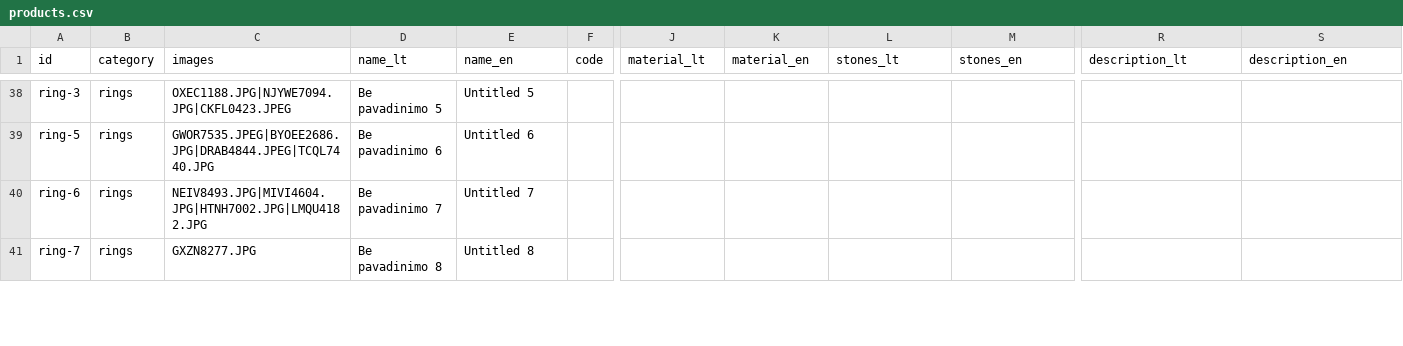
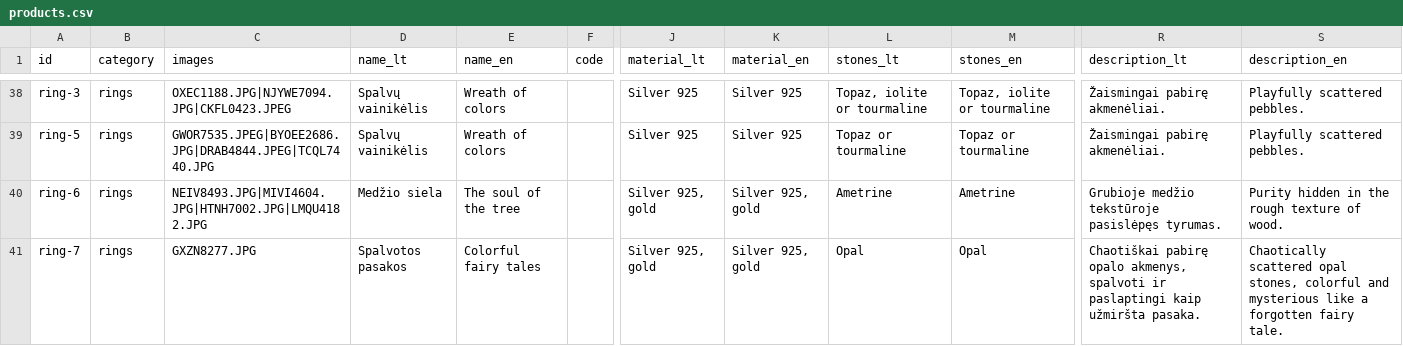
Before and after one commit to orianaledesma/rimaberg-website, a CSV file: content/products.csv, drawn as a sheet; only a part is shown, gaps mark what is left out; the diff covers the shown part only; the diff names each change by its address in the sheet, - before the commit and + after, or states it on an @@ line.

```diff
--- a/content/products.csv
+++ b/content/products.csv
-D38 (name_lt): Be pavadinimo 5
+D38 (name_lt): Spalvų vainikėlis
-E38 (name_en): Untitled 5
+E38 (name_en): Wreath of colors
-J38:J39 (material_lt): (empty)
+J38:J39 (material_lt): Silver 925
-K38:K39 (material_en): (empty)
+K38:K39 (material_en): Silver 925
-L38 (stones_lt): (empty)
+L38 (stones_lt): Topaz, iolite or tourmaline
-M38 (stones_en): (empty)
+M38 (stones_en): Topaz, iolite or tourmaline
-R38:R39 (description_lt): (empty)
+R38:R39 (description_lt): Žaismingai pabirę akmenėliai.
-S38:S39 (description_en): (empty)
+S38:S39 (description_en): Playfully scattered pebbles.
-D39 (name_lt): Be pavadinimo 6
+D39 (name_lt): Spalvų vainikėlis
-E39 (name_en): Untitled 6
+E39 (name_en): Wreath of colors
-L39 (stones_lt): (empty)
+L39 (stones_lt): Topaz or tourmaline
-M39 (stones_en): (empty)
+M39 (stones_en): Topaz or tourmaline
-D40 (name_lt): Be pavadinimo 7
+D40 (name_lt): Medžio siela
-E40 (name_en): Untitled 7
+E40 (name_en): The soul of the tree
-J40:J41 (material_lt): (empty)
+J40:J41 (material_lt): Silver 925, gold
-K40:K41 (material_en): (empty)
+K40:K41 (material_en): Silver 925, gold
-L40 (stones_lt): (empty)
+L40 (stones_lt): Ametrine
-M40 (stones_en): (empty)
+M40 (stones_en): Ametrine
-R40 (description_lt): (empty)
+R40 (description_lt): Grubioje medžio tekstūroje pasislėpęs tyrumas.
-S40 (description_en): (empty)
+S40 (description_en): Purity hidden in the rough texture of wood.
-D41 (name_lt): Be pavadinimo 8
+D41 (name_lt): Spalvotos pasakos
-E41 (name_en): Untitled 8
+E41 (name_en): Colorful fairy tales
-L41 (stones_lt): (empty)
+L41 (stones_lt): Opal
-M41 (stones_en): (empty)
+M41 (stones_en): Opal
-R41 (description_lt): (empty)
+R41 (description_lt): Chaotiškai pabirę opalo akmenys, spalvoti ir paslaptingi kaip užmiršta pasaka.
-S41 (description_en): (empty)
+S41 (description_en): Chaotically scattered opal stones, colorful and mysterious like a forgotten fairy tale.
```
Also changed, not shown: 106 edited cells elsewhere in this file, 5 other files.
